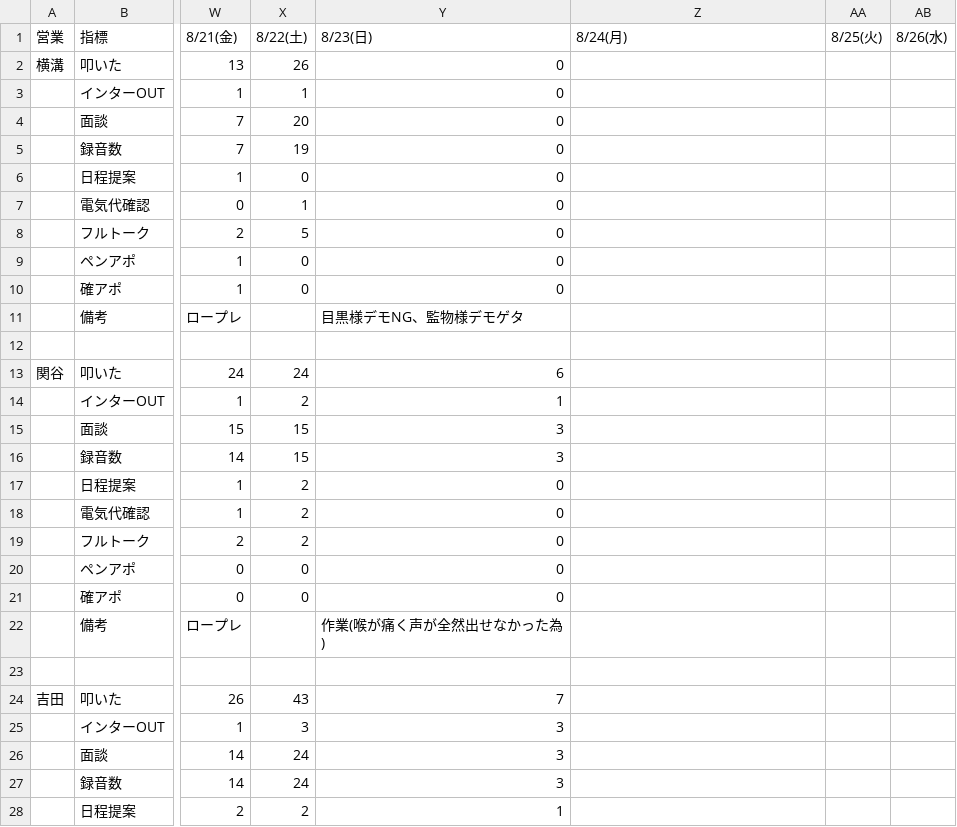
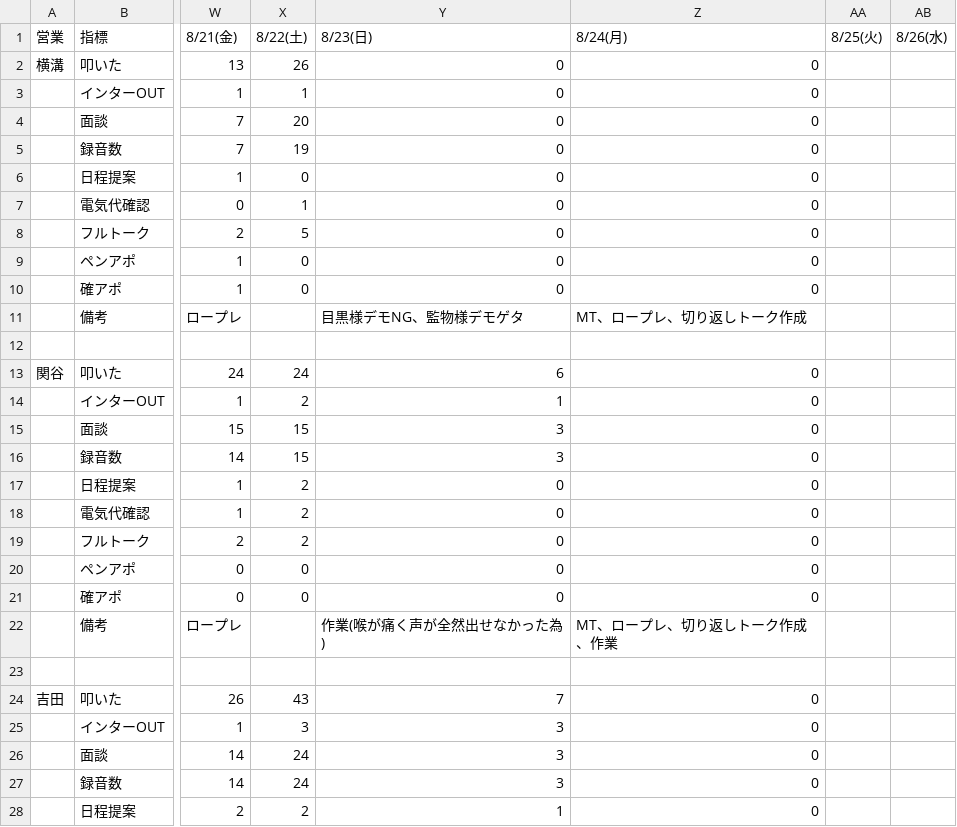
Before and after one commit to shuhei-mori/eiko-report, a CSV file: 202608_活動集計.csv, drawn as a sheet; only a part is shown, gaps mark what is left out; the diff covers the shown part only; the diff names each change by its address in the sheet, - before the commit and + after, or states it on an @@ line.

```diff
--- a/202608_活動集計.csv
+++ b/202608_活動集計.csv
-Z2:Z10 (8/24(月)): (empty)
+Z2:Z10 (8/24(月)): 0
-Z11 (8/24(月)): (empty)
+Z11 (8/24(月)): MT、ロープレ、切り返しトーク作成
-Z13:Z21 (8/24(月)): (empty)
+Z13:Z21 (8/24(月)): 0
-Z22 (8/24(月)): (empty)
+Z22 (8/24(月)): MT、ロープレ、切り返しトーク作成、作業
-Z24:Z28 (8/24(月)): (empty)
+Z24:Z28 (8/24(月)): 0
```
Also changed, not shown: 15 edited cells elsewhere in this file, 202608_活動集計_逆.csv, katsudou.csv, 3 other files.
